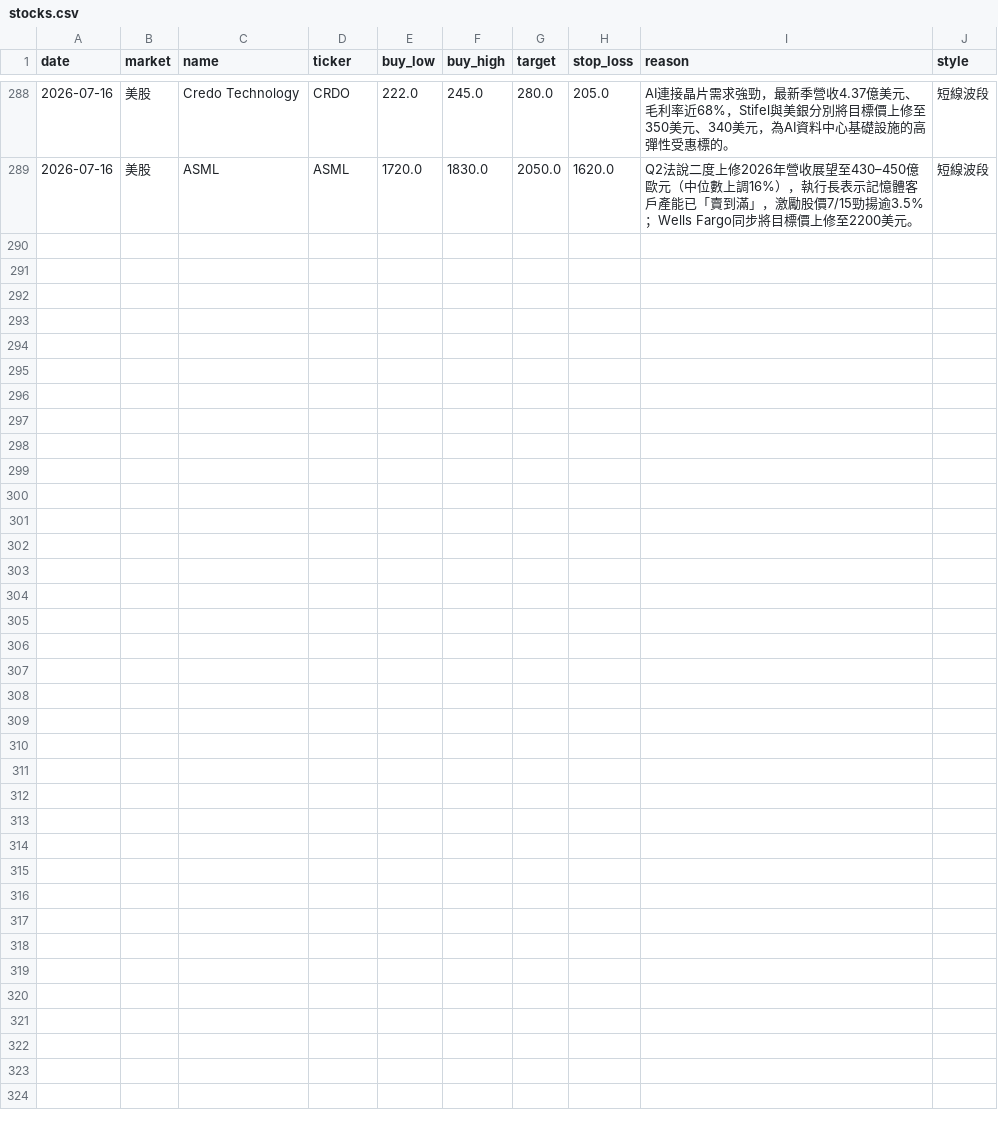
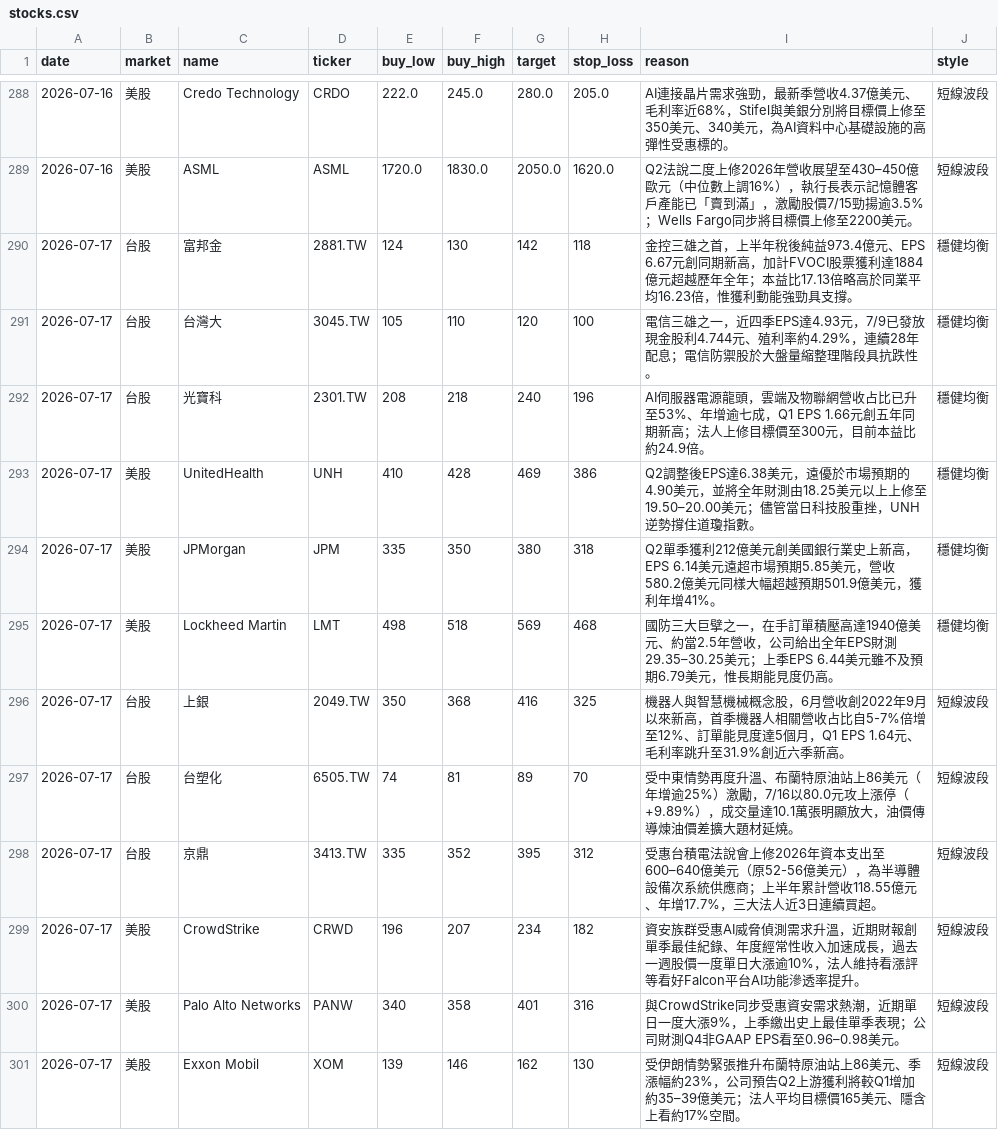
Before and after one commit to cyc123456789/Stock, a CSV file: stocks.csv, drawn as a sheet; only a part is shown, gaps mark what is left out.

```diff
--- a/stocks.csv
+++ b/stocks.csv
@@ -289 +289,13 @@ date,market,name,ticker,buy_low,buy_high,target,stop_loss,reason,style
 2026-07-16,美股,ASML,ASML,1720.0,1830.0,2050.0,1620.0,Q2法說二度上修2026年營收展望至430–450億歐元（中位數上調16%），執行長表示記憶體客戶產能已「賣到滿」，激勵股價7/15勁揚逾3.5%；Wells Fargo同步將目標價上修至2200美元。,短線波段
+2026-07-17,台股,富邦金,2881.TW,124,130,142,118,"金控三雄之首，上半年稅後純益973.4億元、EPS 6.67元創同期新高，加計FVOCI股票獲利達1884億元超越歷年全年；本益比17.13倍略高於同業平均16.23倍，惟獲利動能強勁具支撐。",穩健均衡
+2026-07-17,台股,台灣大,3045.TW,105,110,120,100,"電信三雄之一，近四季EPS達4.93元，7/9已發放現金股利4.744元、殖利率約4.29%，連續28年配息；電信防禦股於大盤量縮整理階段具抗跌性。",穩健均衡
+2026-07-17,台股,光寶科,2301.TW,208,218,240,196,"AI伺服器電源龍頭，雲端及物聯網營收占比已升至53%、年增逾七成，Q1 EPS 1.66元創五年同期新高；法人上修目標價至300元，目前本益比約24.9倍。",穩健均衡
+2026-07-17,美股,UnitedHealth,UNH,410,428,469,386,"Q2調整後EPS達6.38美元，遠優於市場預期的4.90美元，並將全年財測由18.25美元以上上修至19.50–20.00美元；儘管當日科技股重挫，UNH逆勢撐住道瓊指數。",穩健均衡
+2026-07-17,美股,JPMorgan,JPM,335,350,380,318,"Q2單季獲利212億美元創美國銀行業史上新高，EPS 6.14美元遠超市場預期5.85美元，營收580.2億美元同樣大幅超越預期501.9億美元，獲利年增41%。",穩健均衡
+2026-07-17,美股,Lockheed Martin,LMT,498,518,569,468,"國防三大巨擘之一，在手訂單積壓高達1940億美元、約當2.5年營收，公司給出全年EPS財測29.35–30.25美元；上季EPS 6.44美元雖不及預期6.79美元，惟長期能見度仍高。",穩健均衡
+2026-07-17,台股,上銀,2049.TW,350,368,416,325,"機器人與智慧機械概念股，6月營收創2022年9月以來新高，首季機器人相關營收占比自5-7%倍增至12%、訂單能見度達5個月，Q1 EPS 1.64元、毛利率跳升至31.9%創近六季新高。",短線波段
+2026-07-17,台股,台塑化,6505.TW,74,81,89,70,"受中東情勢再度升溫、布蘭特原油站上86美元（年增逾25%）激勵，7/16以80.0元攻上漲停（+9.89%），成交量達10.1萬張明顯放大，油價傳導煉油價差擴大題材延燒。",短線波段
+2026-07-17,台股,京鼎,3413.TW,335,352,395,312,"受惠台積電法說會上修2026年資本支出至600–640億美元（原52-56億美元），為半導體設備次系統供應商；上半年累計營收118.55億元、年增17.7%，三大法人近3日連續買超。",短線波段
+2026-07-17,美股,CrowdStrike,CRWD,196,207,234,182,"資安族群受惠AI威脅偵測需求升溫，近期財報創單季最佳紀錄、年度經常性收入加速成長，過去一週股價一度單日大漲逾10%，法人維持看漲評等看好Falcon平台AI功能滲透率提升。",短線波段
+2026-07-17,美股,Palo Alto Networks,PANW,340,358,401,316,"與CrowdStrike同步受惠資安需求熱潮，近期單日一度大漲9%，上季繳出史上最佳單季表現；公司財測Q4非GAAP EPS看至0.96–0.98美元。",短線波段
+2026-07-17,美股,Exxon Mobil,XOM,139,146,162,130,"受伊朗情勢緊張推升布蘭特原油站上86美元、季漲幅約23%，公司預告Q2上游獲利將較Q1增加約35–39億美元；法人平均目標價165美元、隱含上看約17%空間。",短線波段
```
Also changed, not shown: 2 other files.
